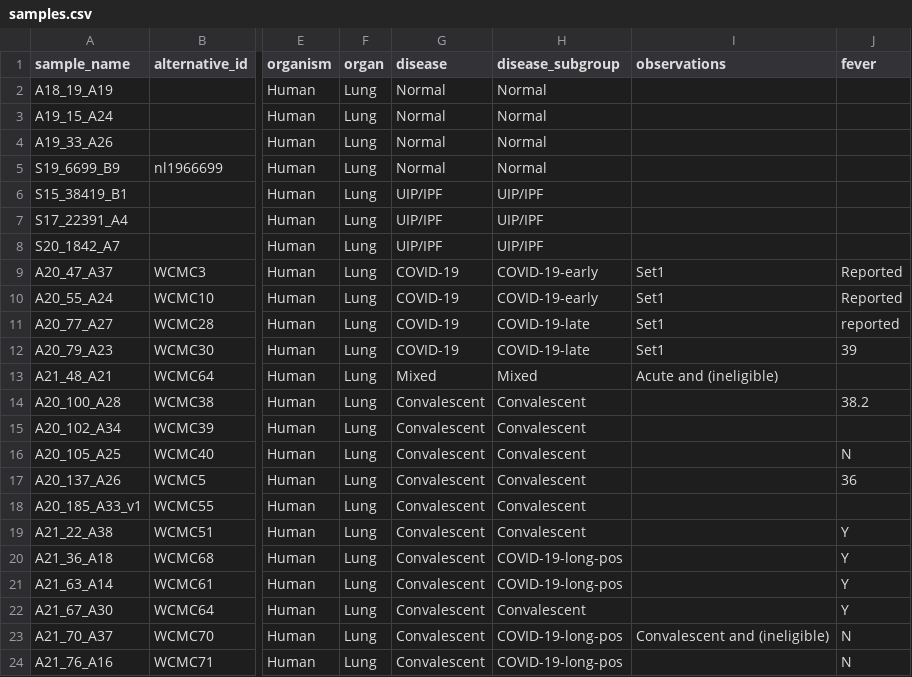
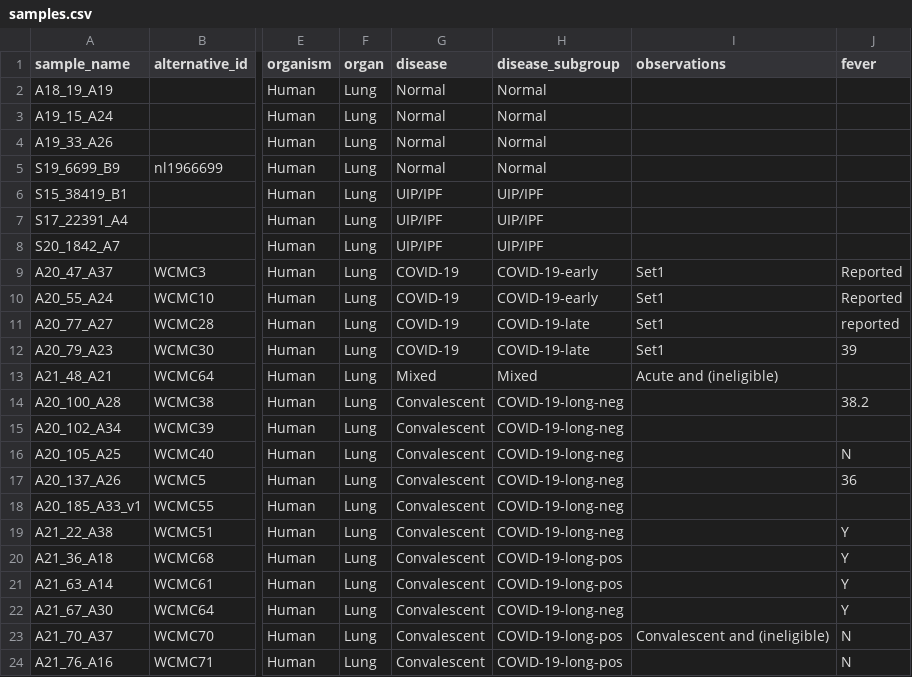
Before and after one commit to ElementoLab/post-covid-imc, a CSV file: metadata/samples.csv, drawn as a sheet; only a part is shown, gaps mark what is left out; the diff names each change by its address in the sheet, - before the commit and + after, or states it on an @@ line.

```diff
--- a/metadata/samples.csv
+++ b/metadata/samples.csv
-H14:H19 (disease_subgroup): Convalescent
+H14:H19 (disease_subgroup): COVID-19-long-neg
-H22 (disease_subgroup): Convalescent
+H22 (disease_subgroup): COVID-19-long-neg
```
Also changed, not shown: 3 other files.
